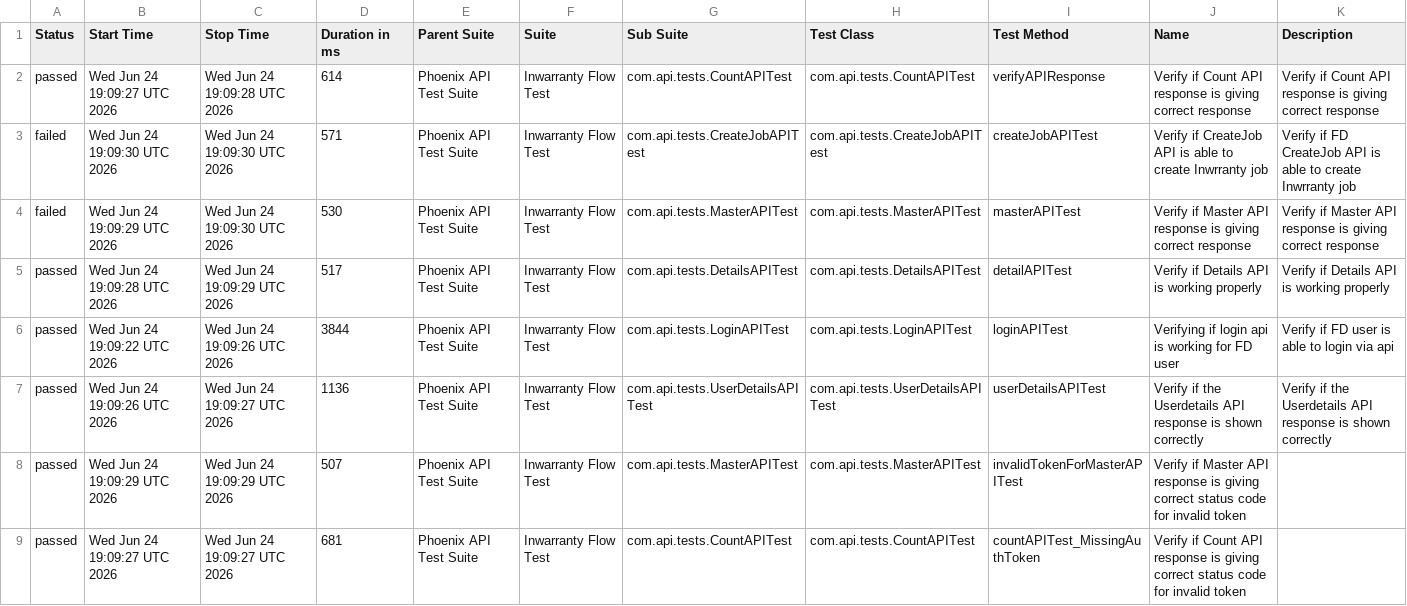
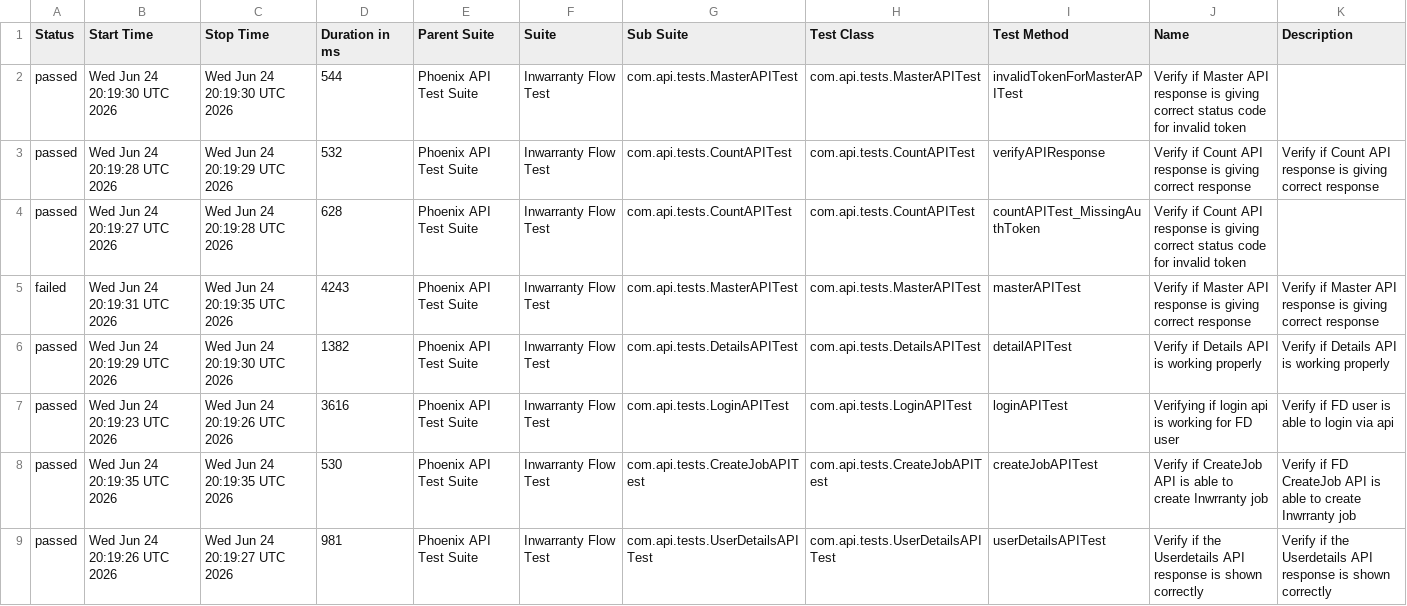
Before and after one commit to rounit/PhoenixTestAutomationFramework, a CSV file: data/suites.csv, drawn as a sheet.

```diff
--- a/data/suites.csv
+++ b/data/suites.csv
@@ -1,9 +1,9 @@
 "Status","Start Time","Stop Time","Duration in ms","Parent Suite","Suite","Sub Suite","Test Class","Test Method","Name","Description"
-"passed","Wed Jun 24 19:09:27 UTC 2026","Wed Jun 24 19:09:28 UTC 2026","614","Phoenix API Test Suite","Inwarranty Flow Test","com.api.tests.CountAPITest","com.api.tests.CountAPITest","verifyAPIResponse","Verify if Count API response is giving correct response","Verify if Count API response is giving correct response"
-"failed","Wed Jun 24 19:09:30 UTC 2026","Wed Jun 24 19:09:30 UTC 2026","571","Phoenix API Test Suite","Inwarranty Flow Test","com.api.tests.CreateJobAPITest","com.api.tests.CreateJobAPITest","createJobAPITest","Verify if CreateJob API is able to create Inwrranty job","Verify if FD CreateJob API is able to create Inwrranty job"
-"failed","Wed Jun 24 19:09:29 UTC 2026","Wed Jun 24 19:09:30 UTC 2026","530","Phoenix API Test Suite","Inwarranty Flow Test","com.api.tests.MasterAPITest","com.api.tests.MasterAPITest","masterAPITest","Verify if Master API response is giving correct response","Verify if Master API response is giving correct response"
-"passed","Wed Jun 24 19:09:28 UTC 2026","Wed Jun 24 19:09:29 UTC 2026","517","Phoenix API Test Suite","Inwarranty Flow Test","com.api.tests.DetailsAPITest","com.api.tests.DetailsAPITest","detailAPITest","Verify if Details API is working properly","Verify if Details API is working properly"
-"passed","Wed Jun 24 19:09:22 UTC 2026","Wed Jun 24 19:09:26 UTC 2026","3844","Phoenix API Test Suite","Inwarranty Flow Test","com.api.tests.LoginAPITest","com.api.tests.LoginAPITest","loginAPITest","Verifying if login api is working for FD user","Verify if FD user is able to login via api"
-"passed","Wed Jun 24 19:09:26 UTC 2026","Wed Jun 24 19:09:27 UTC 2026","1136","Phoenix API Test Suite","Inwarranty Flow Test","com.api.tests.UserDetailsAPITest","com.api.tests.UserDetailsAPITest","userDetailsAPITest","Verify if the Userdetails API response is shown correctly","Verify if the Userdetails API response is shown correctly"
-"passed","Wed Jun 24 19:09:29 UTC 2026","Wed Jun 24 19:09:29 UTC 2026","507","Phoenix API Test Suite","Inwarranty Flow Test","com.api.tests.MasterAPITest","com.api.tests.MasterAPITest","invalidTokenForMasterAPITest","Verify if Master API response is giving correct status code for invalid token",""
-"passed","Wed Jun 24 19:09:27 UTC 2026","Wed Jun 24 19:09:27 UTC 2026","681","Phoenix API Test Suite","Inwarranty Flow Test","com.api.tests.CountAPITest","com.api.tests.CountAPITest","countAPITest_MissingAuthToken","Verify if Count API response is giving correct status code for invalid token",""
+"passed","Wed Jun 24 20:19:30 UTC 2026","Wed Jun 24 20:19:30 UTC 2026","544","Phoenix API Test Suite","Inwarranty Flow Test","com.api.tests.MasterAPITest","com.api.tests.MasterAPITest","invalidTokenForMasterAPITest","Verify if Master API response is giving correct status code for invalid token",""
+"passed","Wed Jun 24 20:19:28 UTC 2026","Wed Jun 24 20:19:29 UTC 2026","532","Phoenix API Test Suite","Inwarranty Flow Test","com.api.tests.CountAPITest","com.api.tests.CountAPITest","verifyAPIResponse","Verify if Count API response is giving correct response","Verify if Count API response is giving correct response"
+"passed","Wed Jun 24 20:19:27 UTC 2026","Wed Jun 24 20:19:28 UTC 2026","628","Phoenix API Test Suite","Inwarranty Flow Test","com.api.tests.CountAPITest","com.api.tests.CountAPITest","countAPITest_MissingAuthToken","Verify if Count API response is giving correct status code for invalid token",""
+"failed","Wed Jun 24 20:19:31 UTC 2026","Wed Jun 24 20:19:35 UTC 2026","4243","Phoenix API Test Suite","Inwarranty Flow Test","com.api.tests.MasterAPITest","com.api.tests.MasterAPITest","masterAPITest","Verify if Master API response is giving correct response","Verify if Master API response is giving correct response"
+"passed","Wed Jun 24 20:19:29 UTC 2026","Wed Jun 24 20:19:30 UTC 2026","1382","Phoenix API Test Suite","Inwarranty Flow Test","com.api.tests.DetailsAPITest","com.api.tests.DetailsAPITest","detailAPITest","Verify if Details API is working properly","Verify if Details API is working properly"
+"passed","Wed Jun 24 20:19:23 UTC 2026","Wed Jun 24 20:19:26 UTC 2026","3616","Phoenix API Test Suite","Inwarranty Flow Test","com.api.tests.LoginAPITest","com.api.tests.LoginAPITest","loginAPITest","Verifying if login api is working for FD user","Verify if FD user is able to login via api"
+"passed","Wed Jun 24 20:19:35 UTC 2026","Wed Jun 24 20:19:35 UTC 2026","530","Phoenix API Test Suite","Inwarranty Flow Test","com.api.tests.CreateJobAPITest","com.api.tests.CreateJobAPITest","createJobAPITest","Verify if CreateJob API is able to create Inwrranty job","Verify if FD CreateJob API is able to create Inwrranty job"
+"passed","Wed Jun 24 20:19:26 UTC 2026","Wed Jun 24 20:19:27 UTC 2026","981","Phoenix API Test Suite","Inwarranty Flow Test","com.api.tests.UserDetailsAPITest","com.api.tests.UserDetailsAPITest","userDetailsAPITest","Verify if the Userdetails API response is shown correctly","Verify if the Userdetails API response is shown correctly"
```
Also changed, not shown: data/behaviors.csv, 58 other files.
